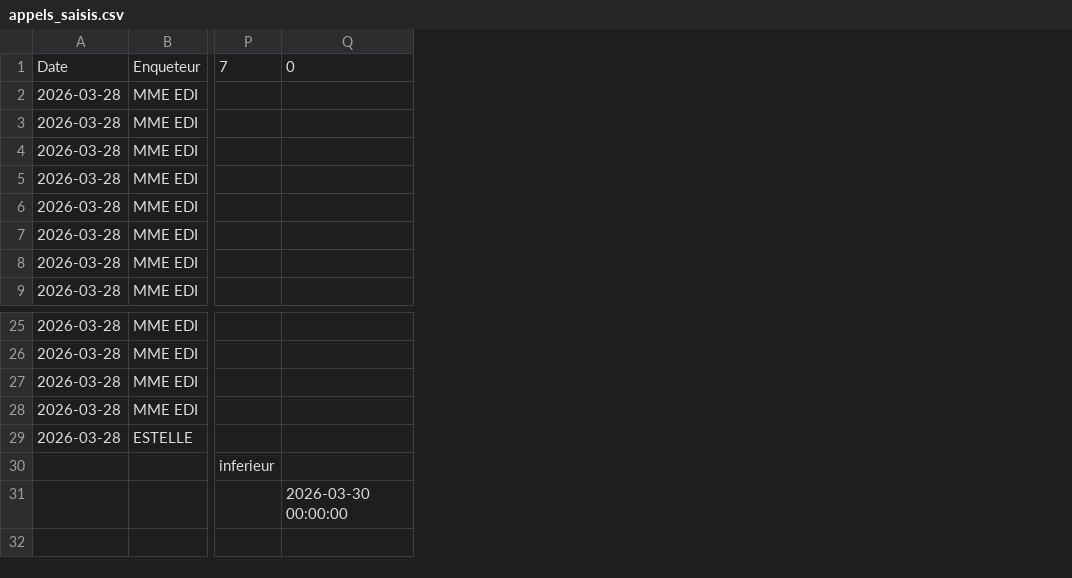
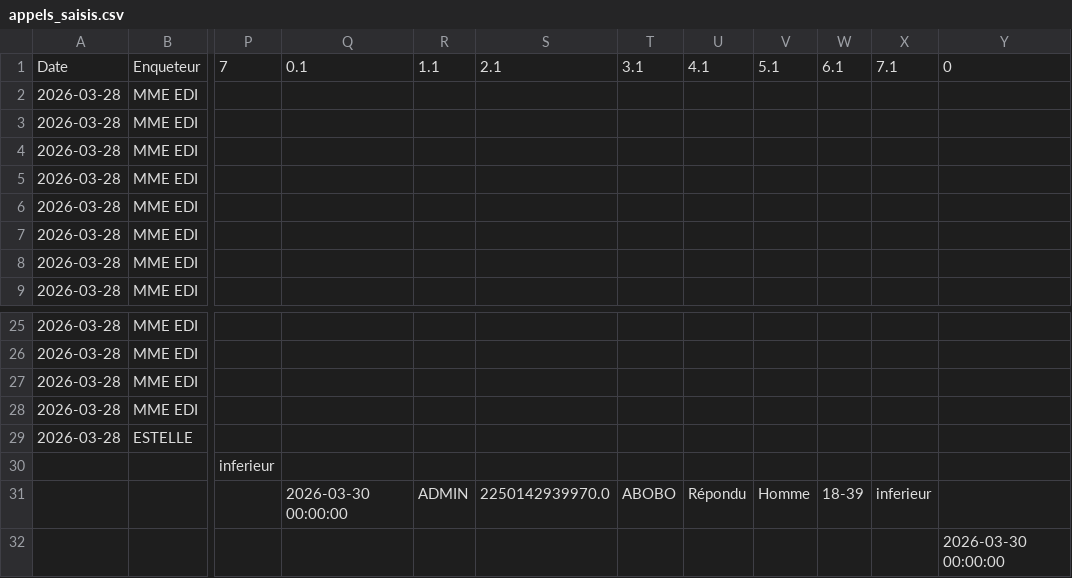
Before and after one commit to MCMy2026/app-enquete, a CSV file: data/appels_saisis.csv, drawn as a sheet; only a part is shown, gaps mark what is left out; rows hold the shown columns only; the diff names each change by its address in the sheet, - before the commit and + after, or states it on an @@ line.

Commit message:
Update data

```diff
--- a/data/appels_saisis.csv
+++ b/data/appels_saisis.csv
+column Q, row 1: 0.1
+column R, row 1: 1.1
+column S, row 1: 2.1
+column T, row 1: 3.1
+column U, row 1: 4.1
+column V, row 1: 5.1
+column W, row 1: 6.1
+column X, row 1: 7.1
+row 31:  |  |  | 2026-03-30 00:00:00 | ADMIN | 2250142939970.0 | ABOBO | Répondu | Homme | 18-39 | inferieur
```
